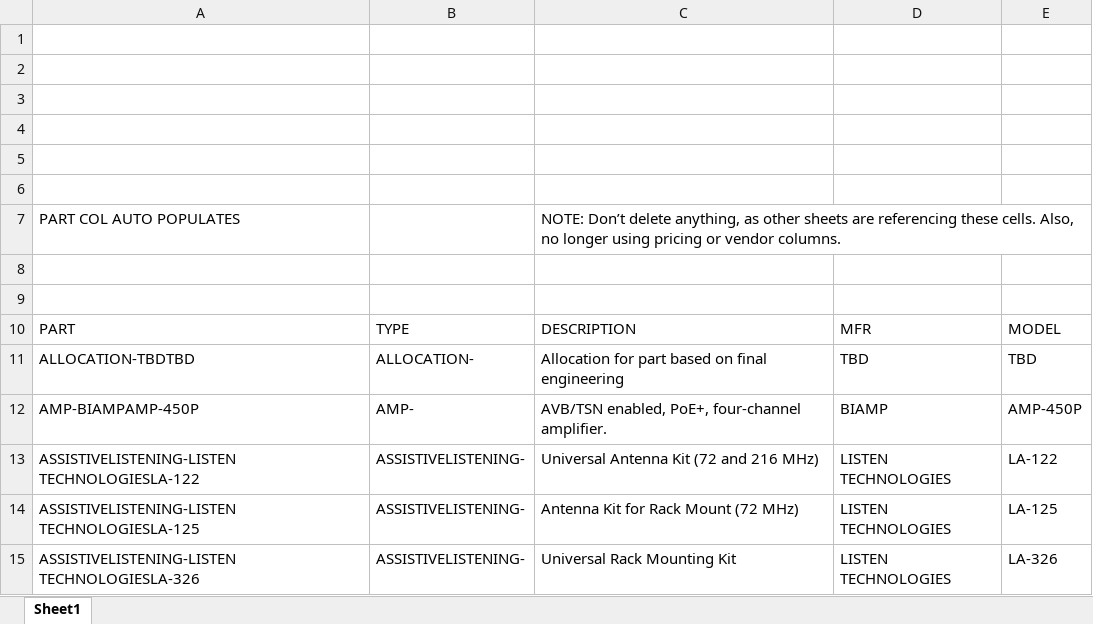
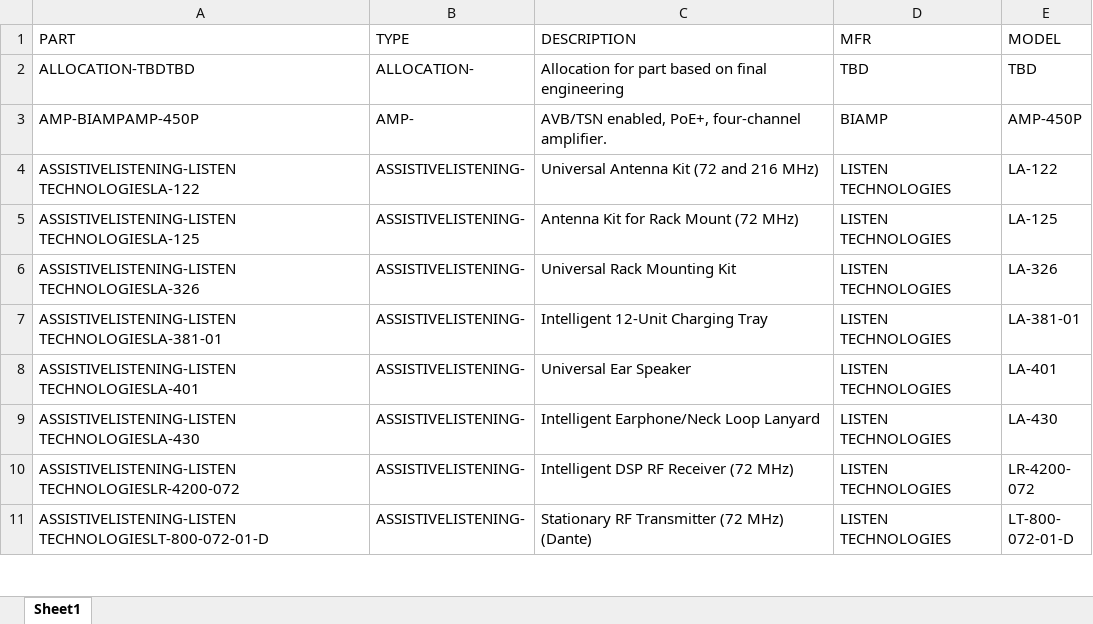
Before and after one commit to bruceb85/av_equipment_list, an Excel workbook: MASTER AV PRICING.xlsx, sheet Sheet1, drawn as a sheet; only a part is shown; the shorter side is filled out with more unchanged rows; values as stored, in another font and other column widths than the file's, no borders; table styles not drawn; the diff names each change by its address in the sheet, - before the commit and + after, or states it on an @@ line.

Commit message:
remove empty

```diff
--- a/MASTER AV PRICING.xlsx (sheet Sheet1)
+++ b/MASTER AV PRICING.xlsx (sheet Sheet1)
-row 1: (empty)
-row 2: (empty)
-row 3: (empty)
-row 4: (empty)
-row 5: (empty)
-row 6: (empty)
-row 7: PART COL AUTO POPULATES |  | NOTE: Don’t delete anything, as other sheets are referencing these cells. Also, no longer using pricing or vendor columns.
-row 8: (empty)
-row 9: (empty)
```
